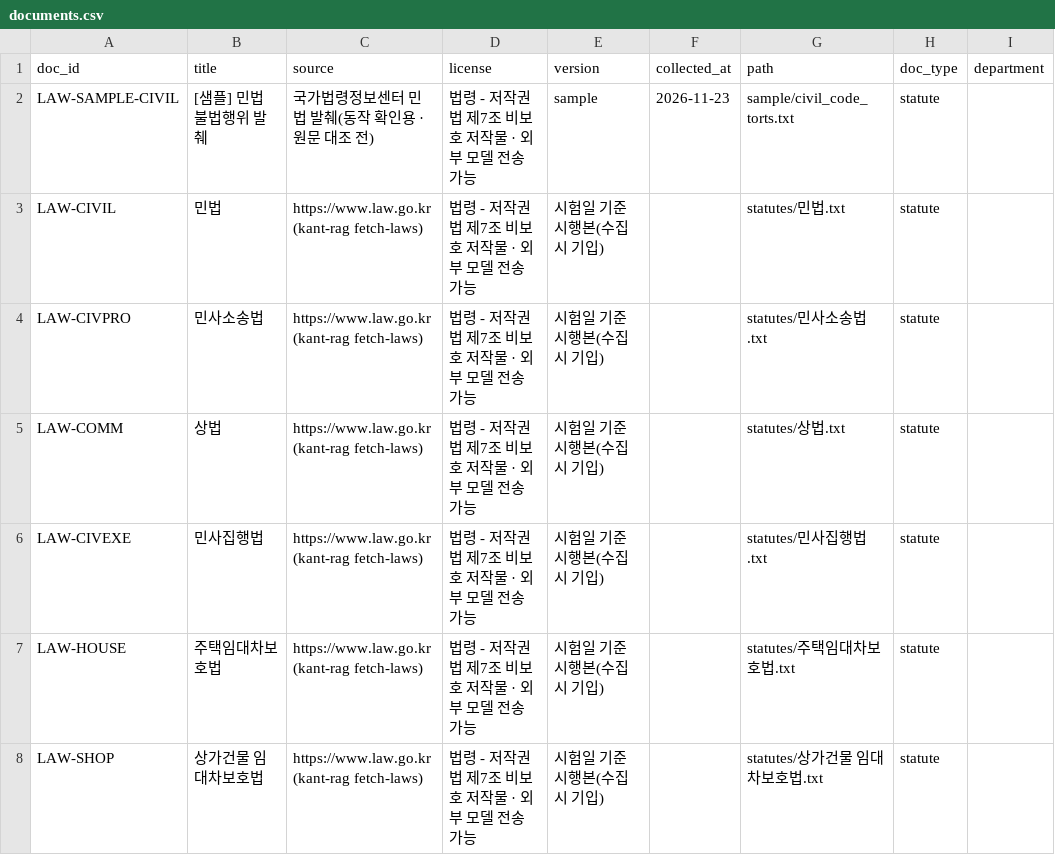
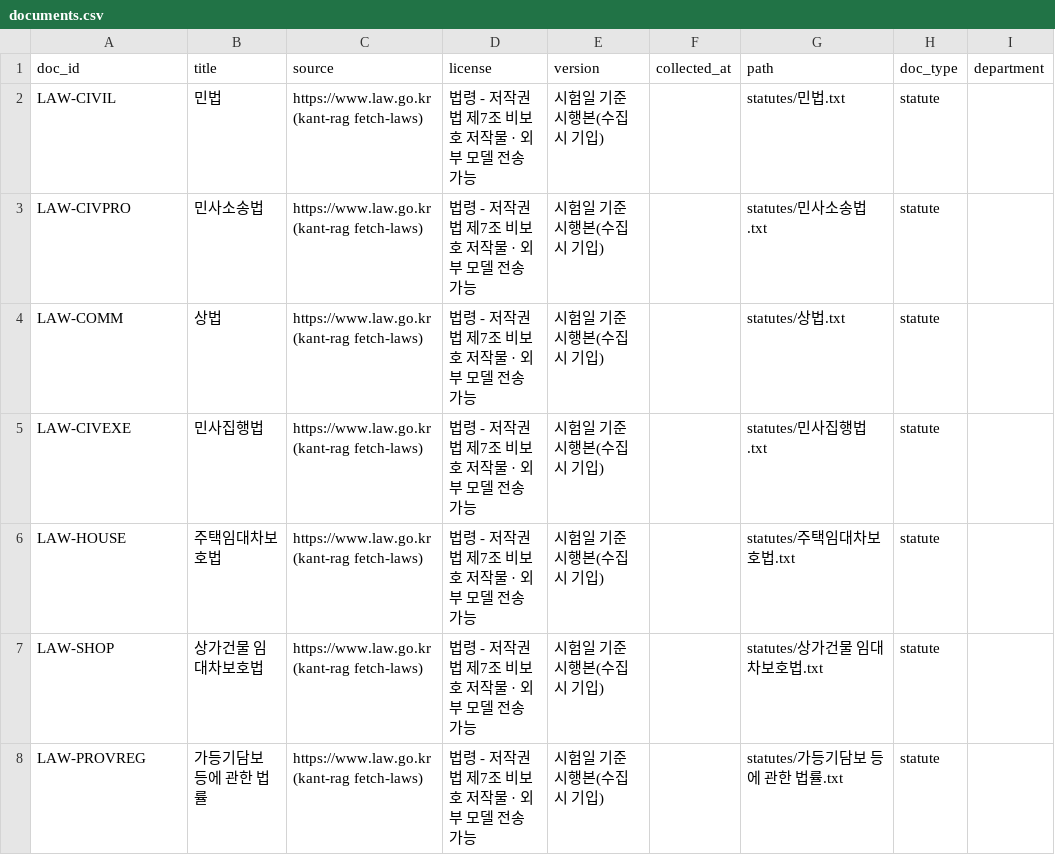
Before and after one commit to gyoo303/kant-rag-bar-test, a CSV file: data/documents.csv, drawn as a sheet; only a part is shown; the shorter side is filled out with more unchanged rows.

```diff
--- a/data/documents.csv
+++ b/data/documents.csv
@@ -1,3 +1,2 @@
 doc_id,title,source,license,version,collected_at,path,doc_type,department
-LAW-SAMPLE-CIVIL,[샘플] 민법 불법행위 발췌,국가법령정보센터 민법 발췌(동작 확인용 · 원문 대조 전),법령 - 저작권법 제7조 비보호 저작물 · 외부 모델 전송 가능,sample,2026-11-23,sample/civil_code_torts.txt,statute,
 LAW-CIVIL,민법,https://www.law.go.kr (kant-rag fetch-laws),법령 - 저작권법 제7조 비보호 저작물 · 외부 모델 전송 가능,시험일 기준 시행본(수집 시 기입),,statutes/민법.txt,statute,
```
Also changed, not shown: 4 other files.
